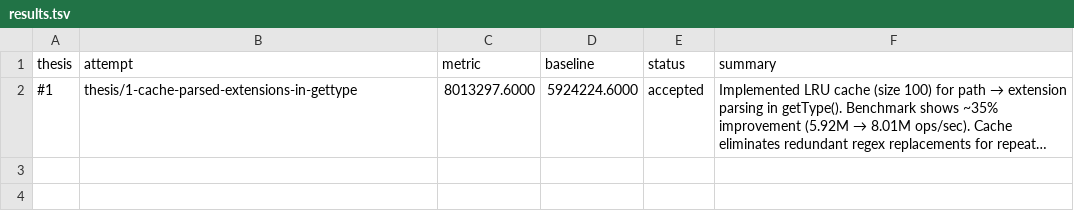
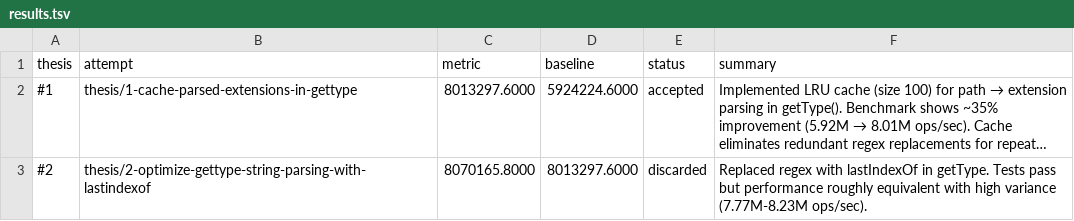
Before and after one commit to samadin-123/mime, a TSV file: results.tsv, drawn as a sheet; long unchanged cells end in …; the diff names each change by its address in the sheet, - before the commit and + after, or states it on an @@ line.

Commit message:
Update results.tsv via polyresearch sync.

```diff
--- a/results.tsv
+++ b/results.tsv
+row 3: #2 | thesis/2-optimize-gettype-string-parsing-with-lastindexof | 8070165.8000 | 8013297.6000 | discarded | Replaced regex with lastIndexOf in getType. Tests pass but performance roughly equivalent with high variance (7.77M-8.23M ops/sec).
```
